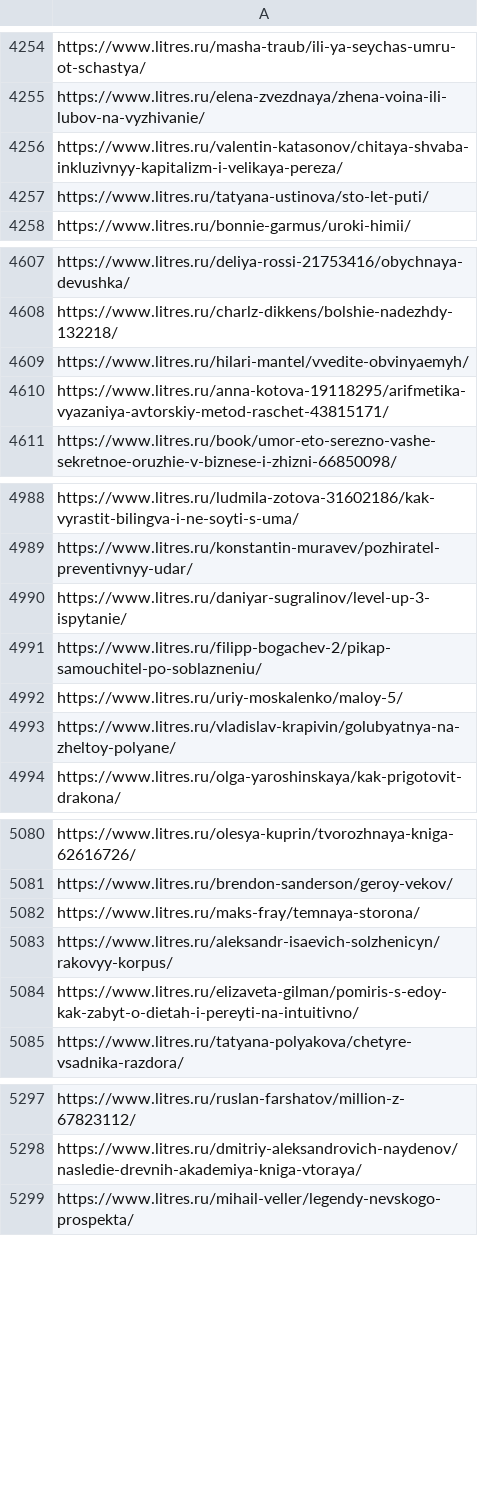
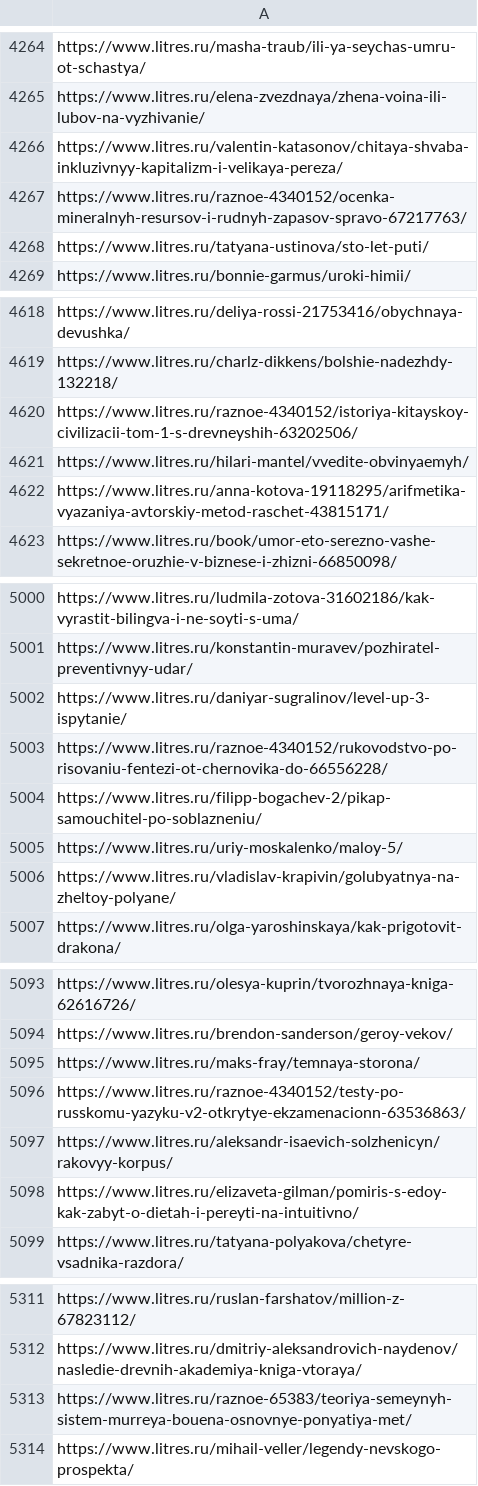
Before and after one commit to vgxot/libProject, a CSV file: backend/libraryDB/links.csv, drawn as a sheet; only a part is shown, gaps mark what is left out; the diff covers the shown part only; the diff names each change by its address in the sheet, - before the commit and + after, or states it on an @@ line.

```diff
--- a/backend/libraryDB/links.csv
+++ b/backend/libraryDB/links.csv
+row 4267: https://www.litres.ru/raznoe-4340152/ocenka-mineralnyh-resursov-i-rudnyh-zapasov-spravo-67217763/
+row 4620: https://www.litres.ru/raznoe-4340152/istoriya-kitayskoy-civilizacii-tom-1-s-drevneyshih-63202506/
+row 5003: https://www.litres.ru/raznoe-4340152/rukovodstvo-po-risovaniu-fentezi-ot-chernovika-do-66556228/
+row 5096: https://www.litres.ru/raznoe-4340152/testy-po-russkomu-yazyku-v2-otkrytye-ekzamenacionn-63536863/
+row 5313: https://www.litres.ru/raznoe-65383/teoriya-semeynyh-sistem-murreya-bouena-osnovnye-ponyatiya-met/
```
Also changed, not shown: 20 added rows elsewhere in this file.
